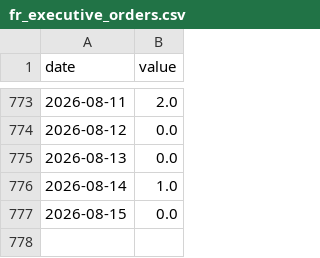
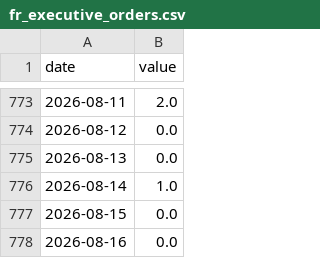
Before and after one commit to Codex-Crusader/Correlation-engine, a CSV file: data/fr_executive_orders.csv, drawn as a sheet; only a part is shown, gaps mark what is left out.

```diff
--- a/data/fr_executive_orders.csv
+++ b/data/fr_executive_orders.csv
@@ -777 +777,2 @@ date,value
 2026-08-15,0.0
+2026-08-16,0.0
```
Also changed, not shown: data/fr_memoranda.csv, data/fr_proclamations.csv, 4 other files.
